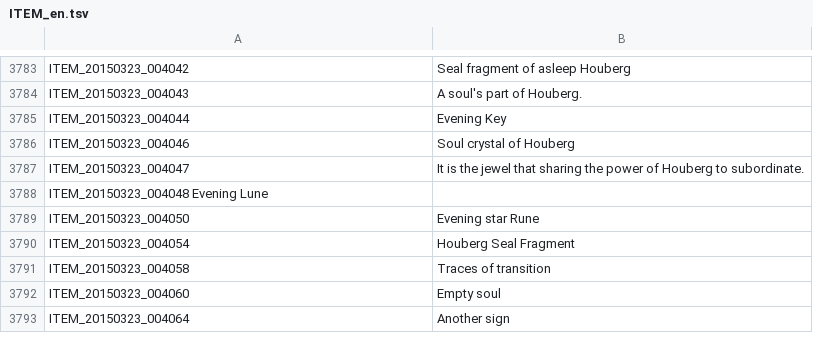
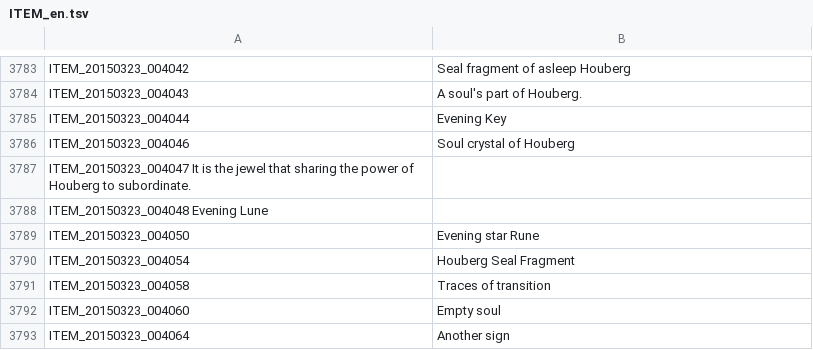
Before and after one commit to Trepoleth/EnglishTranslation, a TSV file: ITEM_en.tsv, drawn as a sheet; only a part is shown, gaps mark what is left out.

Commit message:
Update ITEM_en.tsv

```diff
--- a/ITEM_en.tsv
+++ b/ITEM_en.tsv
@@ -3786,3 +3786,3 @@ ITEM_20150323_004044	Evening Key
 ITEM_20150323_004046	Soul crystal of Houberg
-ITEM_20150323_004047	It is the jewel that sharing the power of Houberg to subordinate.
+ITEM_20150323_004047  It is the jewel that sharing the power of Houberg to subordinate.
 ITEM_20150323_004048  Evening   Lune
```
